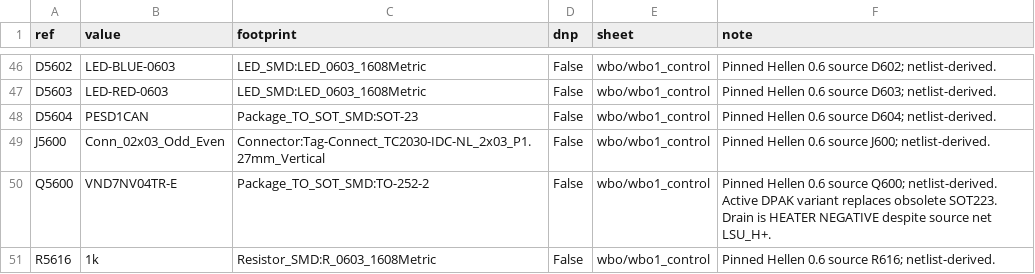
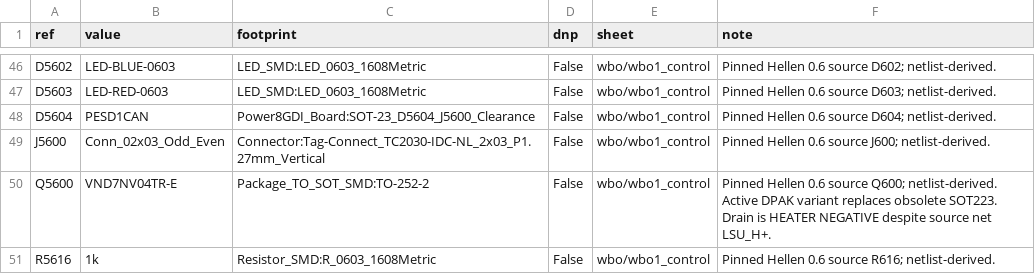
Before and after one commit to rakyury/rusefi-hardware, a CSV file: Power8GDI/hardware/design/wbo/bom.csv, drawn as a sheet; only a part is shown, gaps mark what is left out.

Commit message:
fix(gdi6): clear D5604 silk with a matched local footprint

```diff
--- a/Power8GDI/hardware/design/wbo/bom.csv
+++ b/Power8GDI/hardware/design/wbo/bom.csv
@@ -47,3 +47,3 @@ D5602,LED-BLUE-0603,LED_SMD:LED_0603_1608Metric,False,wbo/wbo1_control,Pinned He
 D5603,LED-RED-0603,LED_SMD:LED_0603_1608Metric,False,wbo/wbo1_control,Pinned Hellen 0.6 source D603; netlist-derived.
-D5604,PESD1CAN,Package_TO_SOT_SMD:SOT-23,False,wbo/wbo1_control,Pinned Hellen 0.6 source D604; netlist-derived.
+D5604,PESD1CAN,Power8GDI_Board:SOT-23_D5604_J5600_Clearance,False,wbo/wbo1_control,Pinned Hellen 0.6 source D604; netlist-derived.
 J5600,Conn_02x03_Odd_Even,Connector:Tag-Connect_TC2030-IDC-NL_2x03_P1.27mm_Vertical,False,wbo/wbo1_control,Pinned Hellen 0.6 source J600; netlist-derived.
```
Also changed, not shown: 41 other files.
